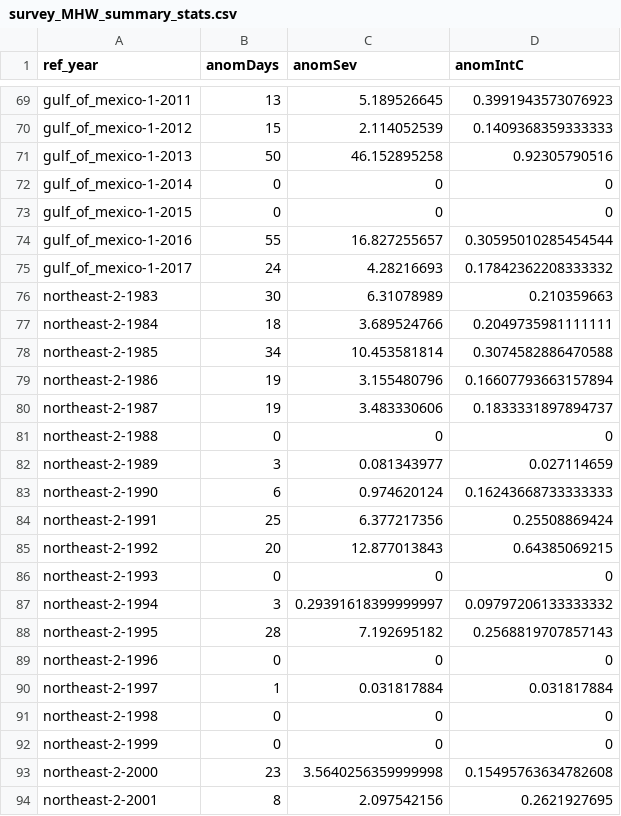
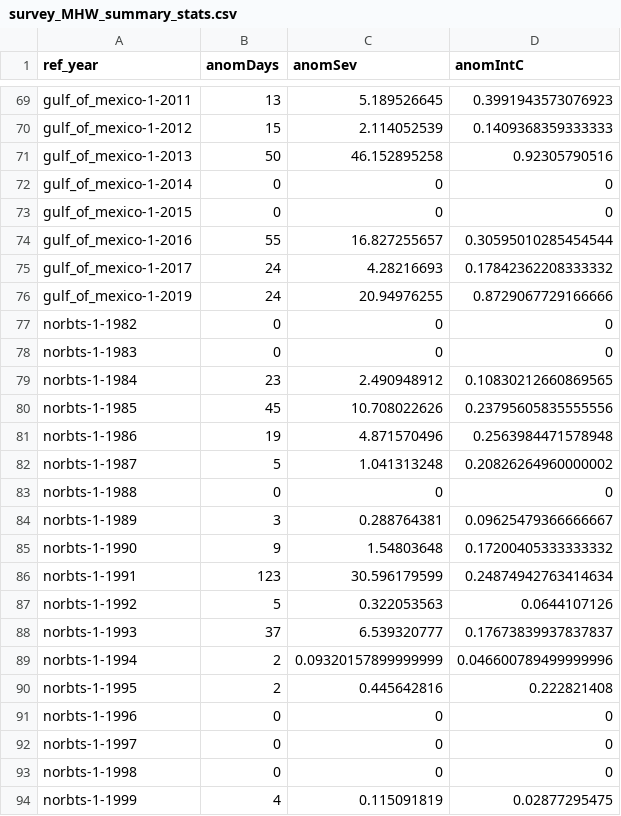
Before and after one commit to afredston/marine_heatwaves_trawl, a CSV file: processed-data/survey_MHW_summary_stats.csv, drawn as a sheet; only a part is shown, gaps mark what is left out; the shorter side is filled out with more unchanged rows; the diff covers the shown part only.

```diff
--- a/processed-data/survey_MHW_summary_stats.csv
+++ b/processed-data/survey_MHW_summary_stats.csv
@@ -75 +75,20 @@ gulf_of_mexico-1-2016,55,16.827255657,0.30595010285454544
 gulf_of_mexico-1-2017,24,4.28216693,0.17842362208333332
+gulf_of_mexico-1-2019,24,20.94976255,0.8729067729166666
+norbts-1-1982,0,0,0
+norbts-1-1983,0,0,0
+norbts-1-1984,23,2.490948912,0.10830212660869565
+norbts-1-1985,45,10.708022626,0.23795605835555556
+norbts-1-1986,19,4.871570496,0.2563984471578948
+norbts-1-1987,5,1.041313248,0.20826264960000002
+norbts-1-1988,0,0,0
+norbts-1-1989,3,0.288764381,0.09625479366666667
+norbts-1-1990,9,1.54803648,0.17200405333333332
+norbts-1-1991,123,30.596179599,0.24874942763414634
+norbts-1-1992,5,0.322053563,0.0644107126
+norbts-1-1993,37,6.539320777,0.17673839937837837
+norbts-1-1994,2,0.09320157899999999,0.046600789499999996
+norbts-1-1995,2,0.445642816,0.222821408
+norbts-1-1996,0,0,0
+norbts-1-1997,0,0,0
+norbts-1-1998,0,0,0
+norbts-1-1999,4,0.115091819,0.02877295475
```
Also changed, not shown: 20 added rows elsewhere in this file, processed-data/survey_start_times.csv, 5 other files.
